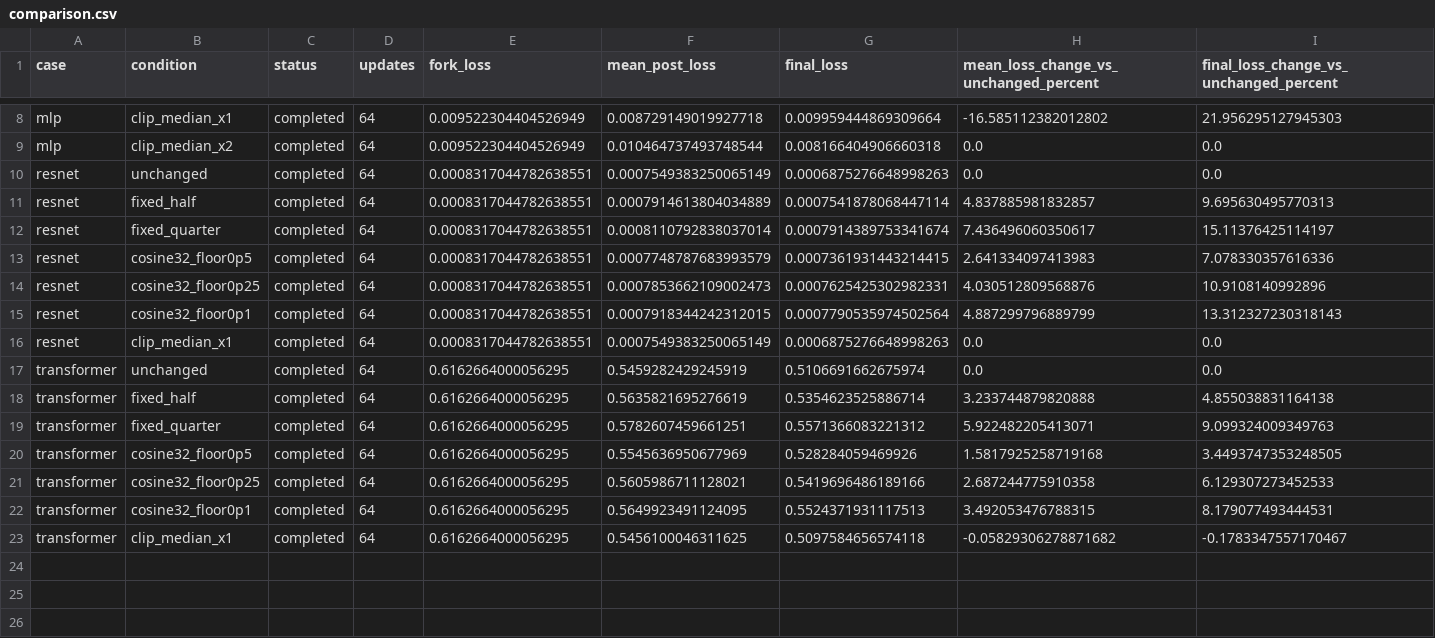
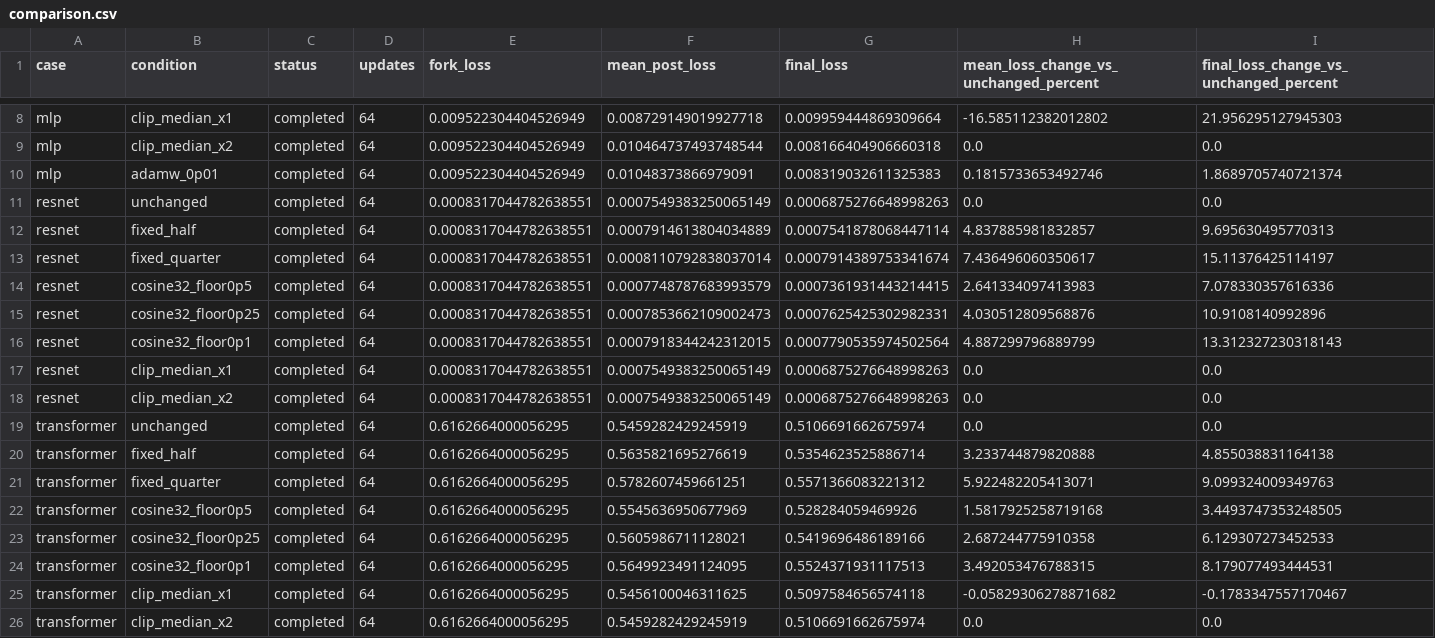
Before and after one commit to thiagocmattar/constructive-destructive-regimes, a CSV file: analyses/043-2026-11-03-spark-fixed-step-interventions/comparison.csv, drawn as a sheet; only a part is shown, gaps mark what is left out; rows hold the shown columns only; the diff names each change by its address in the sheet, - before the commit and + after, or states it on an @@ line.

Commit message:
Verify inactive double-median clipping on all three cases

```diff
--- a/analyses/043-2026-11-03-spark-fixed-step-interventions/comparison.csv
+++ b/analyses/043-2026-11-03-spark-fixed-step-interventions/comparison.csv
+row 10: mlp | adamw_0p01 | completed | 64 | 0.009522304404526949 | 0.01048373866979091 | 0.008319032611325383 | 0.1815733653492746 | 1.8689705740721374
+row 18: resnet | clip_median_x2 | completed | 64 | 0.0008317044782638551 | 0.0007549383250065149 | 0.0006875276648998263 | 0.0 | 0.0
+row 26: transformer | clip_median_x2 | completed | 64 | 0.6162664000056295 | 0.5459282429245919 | 0.5106691662675974 | 0.0 | 0.0
```
Also changed, not shown: 8 other files.
